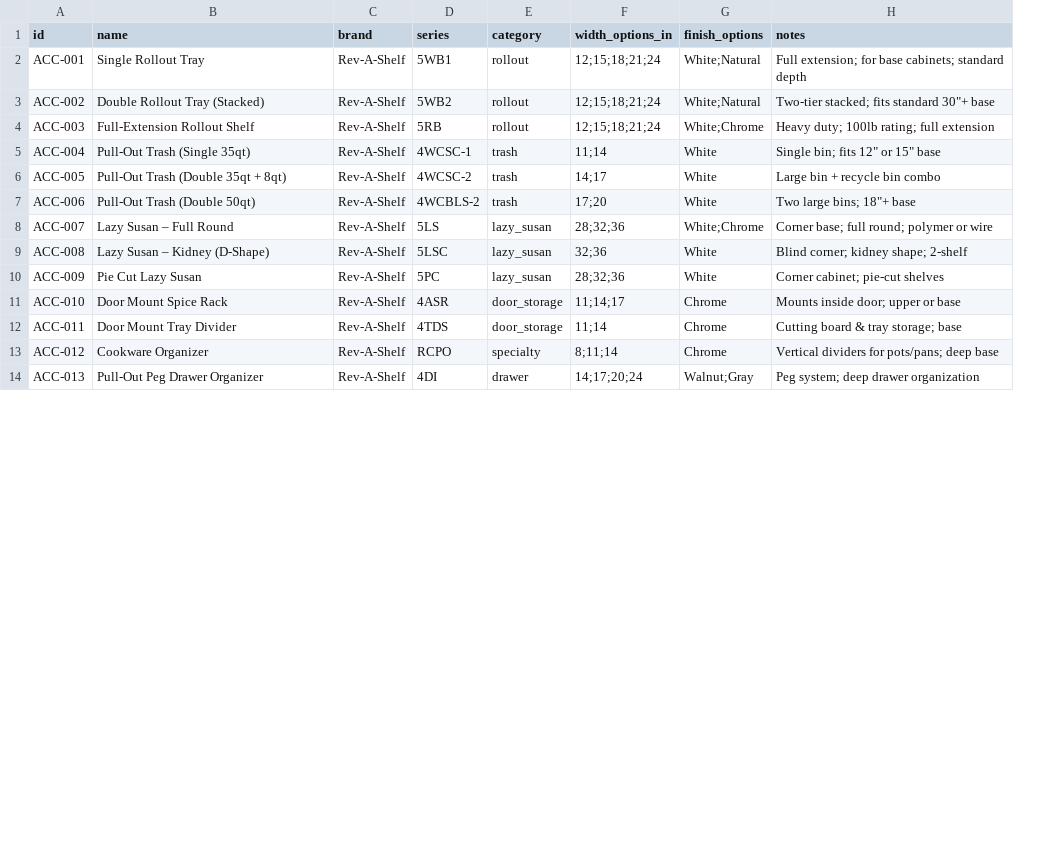
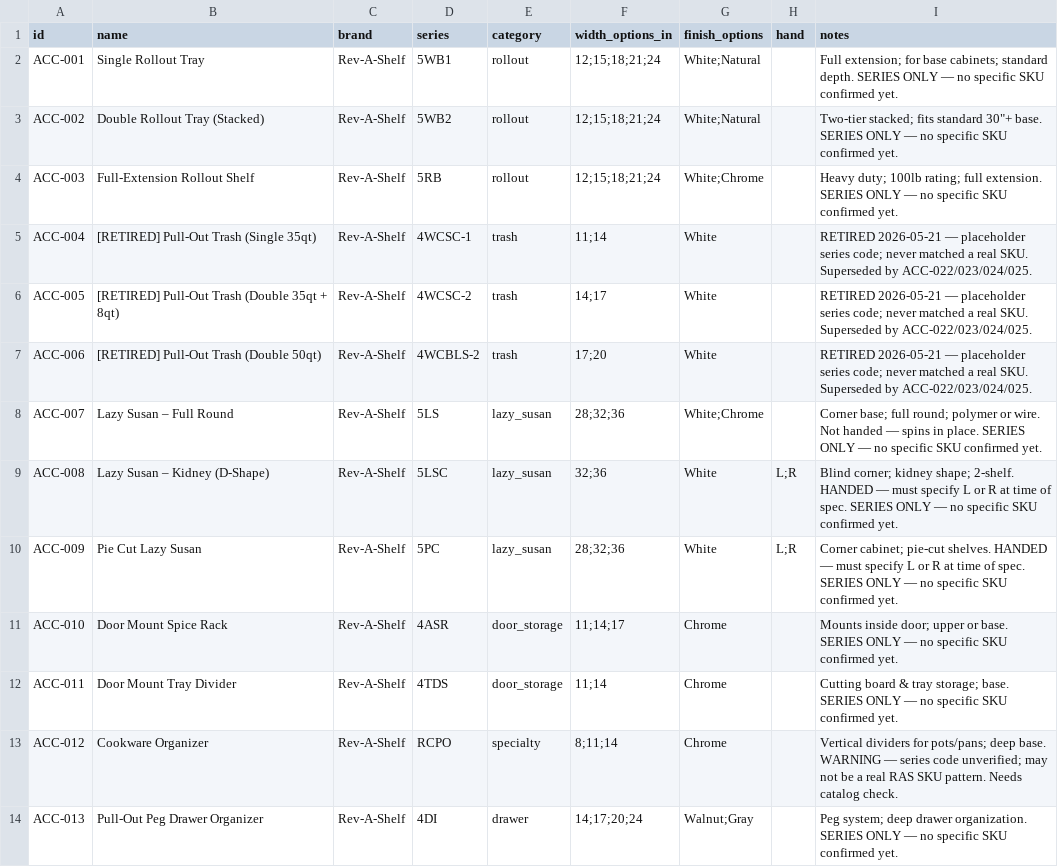
Before and after one commit to aluate/accwebsite, a CSV file: data/catalogs/accessories_reva.csv, drawn as a sheet; only a part is shown; addresses are those after the commit; the diff covers the shown part only; the diff names each change by its address in the sheet, - before the commit and + after, or states it on an @@ line.

```diff
--- a/data/catalogs/accessories_reva.csv
+++ b/data/catalogs/accessories_reva.csv
+column H (hand), rows 9-10: L;R | L;R
-I2 (notes): …cabinets; standard depth
+I2 (notes): …cabinets; standard depth. SERIES ONLY — no specific SKU confirmed yet.
-I3 (notes): …standard 30"+ base
+I3 (notes): …standard 30"+ base. SERIES ONLY — no specific SKU confirmed yet.
-I4 (notes): …rating; full extension
+I4 (notes): …rating; full extension. SERIES ONLY — no specific SKU confirmed yet.
-B5 (name): Pull-Out Trash (Single 35qt)
+B5 (name): [RETIRED] Pull-Out Trash (Single 35qt)
-I5 (notes): Single bin; fits 12" or 15" base
+I5 (notes): RETIRED 2026-05-21 — placeholder series code; never matched a real SKU. Superseded by ACC-022/023/024/025.
-B6 (name): Pull-Out Trash (Double 35qt + 8qt)
+B6 (name): [RETIRED] Pull-Out Trash (Double 35qt + 8qt)
-I6 (notes): Large bin + recycle bin combo
+I6 (notes): RETIRED 2026-05-21 — placeholder series code; never matched a real SKU. Superseded by ACC-022/023/024/025.
-B7 (name): Pull-Out Trash (Double 50qt)
+B7 (name): [RETIRED] Pull-Out Trash (Double 50qt)
-I7 (notes): Two large bins; 18"+ base
+I7 (notes): RETIRED 2026-05-21 — placeholder series code; never matched a real SKU. Superseded by ACC-022/023/024/025.
-I8 (notes): …polymer or wire
+I8 (notes): …polymer or wire. Not handed — spins in place. SERIES ONLY — no specific SKU confirmed yet.
-I9 (notes): …kidney shape; 2-shelf
+I9 (notes): …kidney shape; 2-shelf. HANDED — must specify L or R at time of spec. SERIES ONLY — no specific SKU confirmed yet.
-I10 (notes): …cabinet; pie-cut shelves
+I10 (notes): …cabinet; pie-cut shelves. HANDED — must specify L or R at time of spec. SERIES ONLY — no specific SKU confirmed yet.
-I11 (notes): …upper or base
+I11 (notes): …upper or base. SERIES ONLY — no specific SKU confirmed yet.
-I12 (notes): …tray storage; base
+I12 (notes): …tray storage; base. SERIES ONLY — no specific SKU confirmed yet.
-I13 (notes): …pots/pans; deep base
+I13 (notes): …pots/pans; deep base. WARNING — series code unverified; may not be a real RAS SKU pattern. Needs catalog check.
-I14 (notes): …deep drawer organization
+I14 (notes): …deep drawer organization. SERIES ONLY — no specific SKU confirmed yet.
```
Also changed, not shown: 5 added rows and 6 edited cells elsewhere in this file, data/catalogs/colors_carcass.csv, data/catalogs/colors_melamine.csv, 13 other files.
